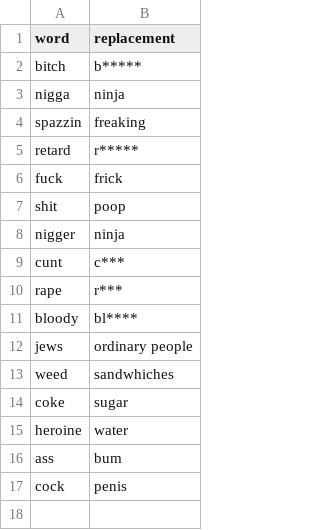
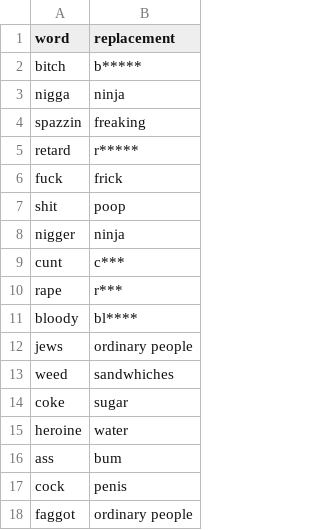
Before and after one commit to EMAT31530/Lil-A.I.-Approaches-to-Rap-Lyric-Generation, a CSV file: RapLyrics/UNCLEAN/censors.csv, drawn as a sheet; the diff names each change by its address in the sheet, - before the commit and + after, or states it on an @@ line.

Commit message:
Update censors.csv

```diff
--- a/RapLyrics/UNCLEAN/censors.csv
+++ b/RapLyrics/UNCLEAN/censors.csv
+row 18: faggot | ordinary people
```
